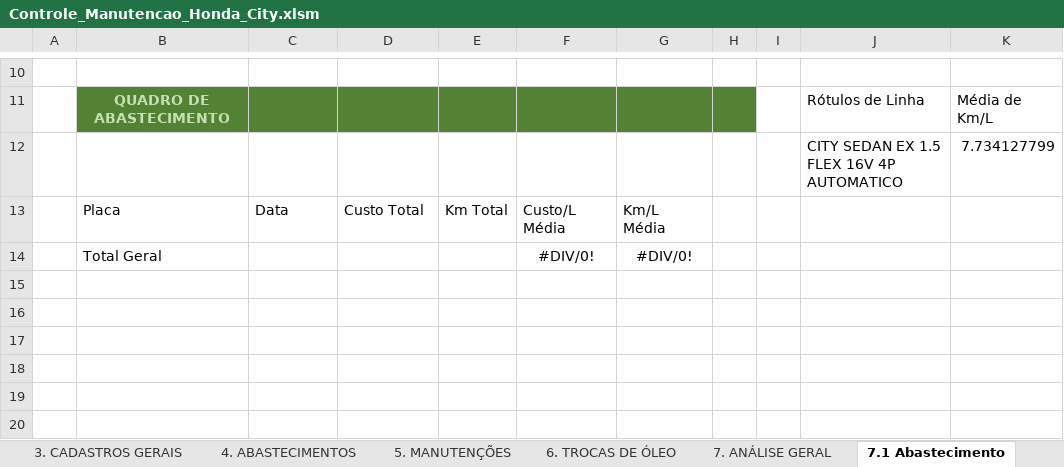
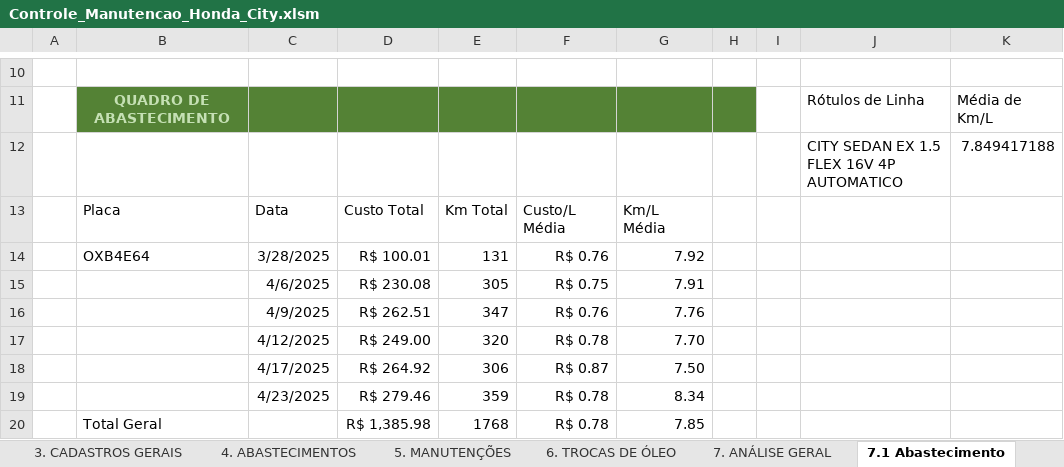
Before and after one commit to marcoskeller/manutencao_veiculo, an Excel workbook: dados/Controle_Manutencao_Honda_City.xlsm, sheet 7.1 Abastecimento, drawn as a sheet; only a part is shown, gaps mark what is left out; values as stored, in another font and other column widths than the file's, no borders; charts and pictures not drawn; removed rows and columns are numbered as before the commit, all else as after; the diff names each change by its address in the sheet, - before the commit and + after, or states it on an @@ line.

Commit message:
Atualizacao da Planilha com os Novos Dados de Abastecimento 23-04-2025

```diff
--- a/dados/Controle_Manutencao_Honda_City.xlsm (sheet 7.1 Abastecimento)
+++ b/dados/Controle_Manutencao_Honda_City.xlsm (sheet 7.1 Abastecimento)
-K12:K13: 7.734127799
+K12:K13: 7.849417188
-row 14:  | Total Geral |  |  |  | #DIV/0! | #DIV/0!
+row 14:  | OXB4E64 | 3/28/2025 | R$ 100.01 | 131 | R$ 0.76 | 7.92
+row 15:  |  | 4/6/2025 | R$ 230.08 | 305 | R$ 0.75 | 7.91
+row 16:  |  | 4/9/2025 | R$ 262.51 | 347 | R$ 0.76 | 7.76
+row 17:  |  | 4/12/2025 | R$ 249.00 | 320 | R$ 0.78 | 7.70
+row 18:  |  | 4/17/2025 | R$ 264.92 | 306 | R$ 0.87 | 7.50
+row 19:  |  | 4/23/2025 | R$ 279.46 | 359 | R$ 0.78 | 8.34
+row 20:  | Total Geral |  | R$ 1,385.98 | 1768 | R$ 0.78 | 7.85
```
Also changed, not shown: sheet 4. ABASTECIMENTOS, sheet 6. TROCAS DE ÓLEO, sheet 7.3 Troca de óleo, charts or pictures.
